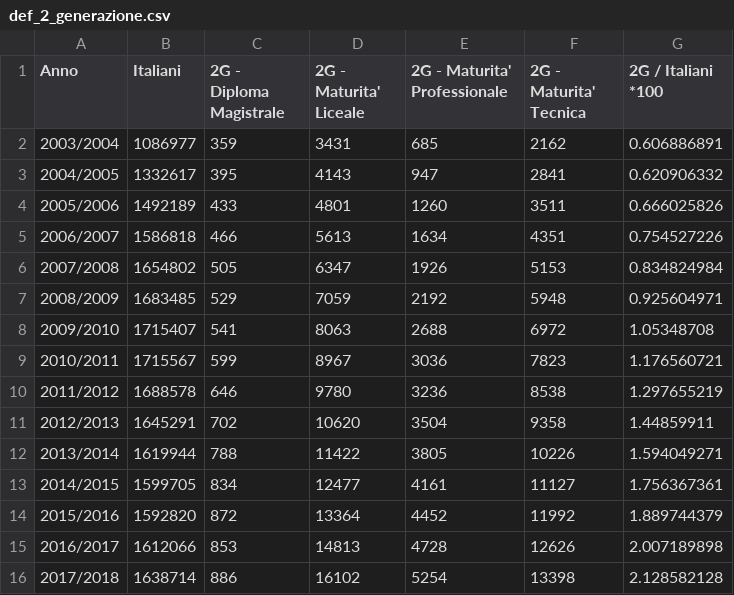
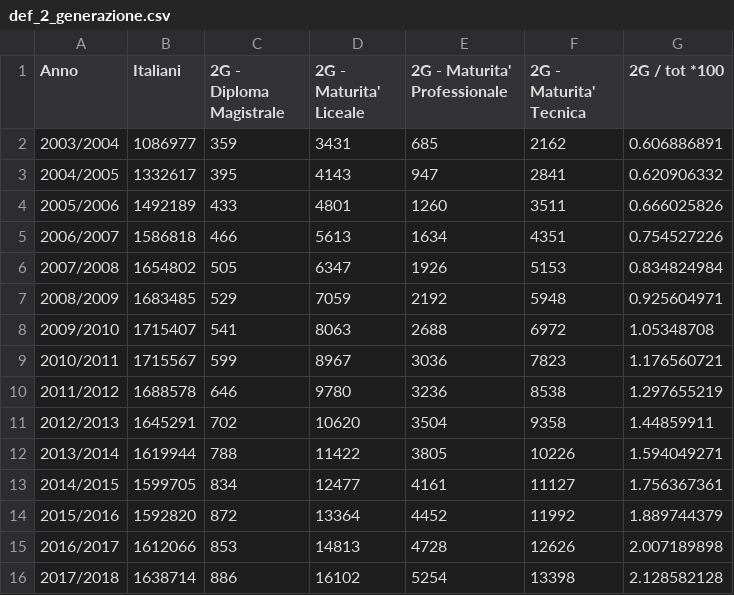
Before and after one commit to savaij/seconde_gen, a CSV file: def_2_generazione.csv, drawn as a sheet.

Commit message:
Update def_2_generazione.csv

```diff
--- a/def_2_generazione.csv
+++ b/def_2_generazione.csv
@@ -1,2 +1,2 @@
-Anno,Italiani,2G - Diploma Magistrale,2G - Maturita' Liceale,2G - Maturita' Professionale,2G - Maturita' Tecnica,2G / Italiani *100
+Anno,Italiani,2G - Diploma Magistrale,2G - Maturita' Liceale,2G - Maturita' Professionale,2G - Maturita' Tecnica,2G / tot *100
 2003/2004,1086977,359,3431,685,2162,0.606886891
```
